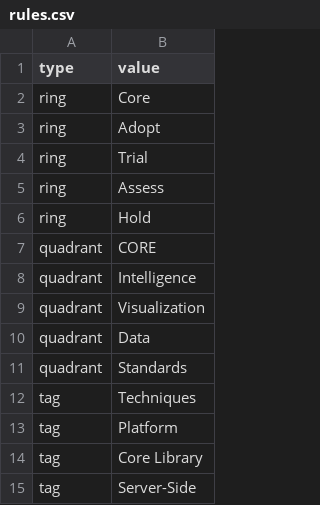
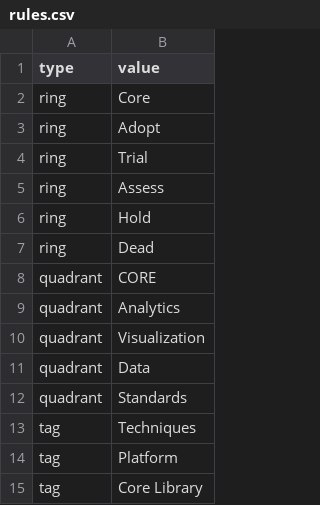
Before and after one commit to OpenUK/space-tech-radar, a CSV file: config/rules.csv, drawn as a sheet; only a part is shown; the shorter side is filled out with more unchanged rows.

Commit message:
changing intelligence to analytics, adding deadlist and pruning space radar from junk

```diff
--- a/config/rules.csv
+++ b/config/rules.csv
@@ -6,4 +6,5 @@ ring,Assess
 ring,Hold
+ring,Dead
 quadrant,CORE
-quadrant,Intelligence
+quadrant,Analytics
 quadrant,Visualization
```
Also changed, not shown: config/space.csv, 3 other files.
